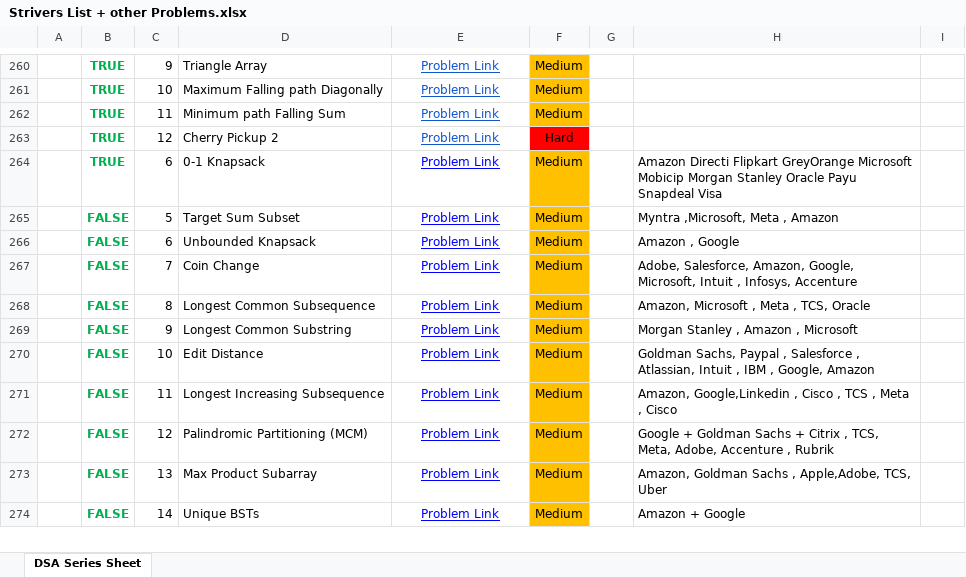
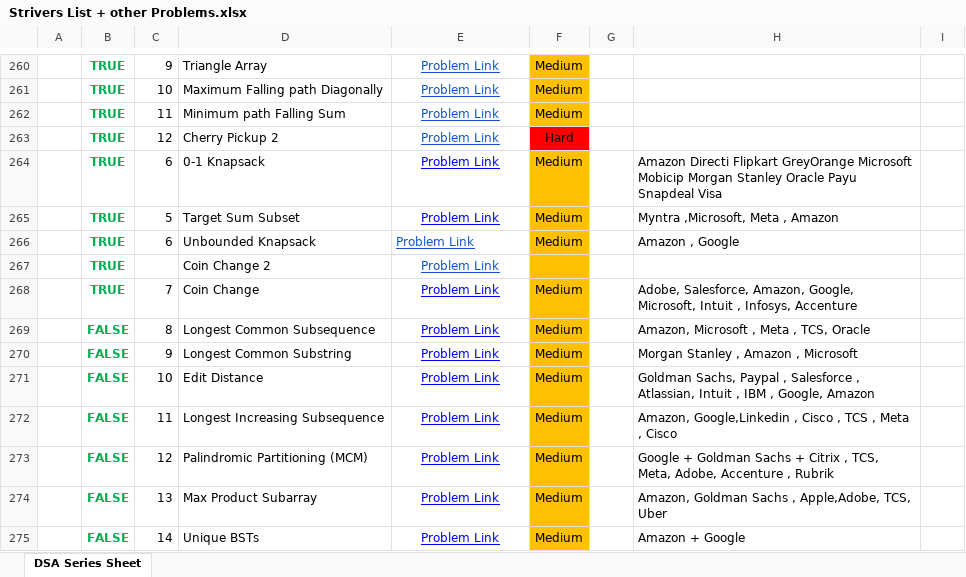
Before and after one commit to saaim12/DSA-Python, an Excel workbook: Strivers List + other Problems.xlsx, sheet DSA Series Sheet, drawn as a sheet; only a part is shown, gaps mark what is left out; values as stored, in another font and other column widths than the file's, no borders; addresses are those after the commit; the diff names each change by its address in the sheet, - before the commit and + after, or states it on an @@ line.

```diff
--- a/Strivers List + other Problems.xlsx (sheet DSA Series Sheet)
+++ b/Strivers List + other Problems.xlsx (sheet DSA Series Sheet)
-B265:B266: FALSE
+B265:B266: TRUE
@@ E266 text colour: #0000FF → #1155CC, alignment: center → left @@
+row 267:  | TRUE |  | Coin Change 2 | Problem Link
-B268: FALSE
+B268: TRUE
```
Also changed, not shown: 13 other files.
